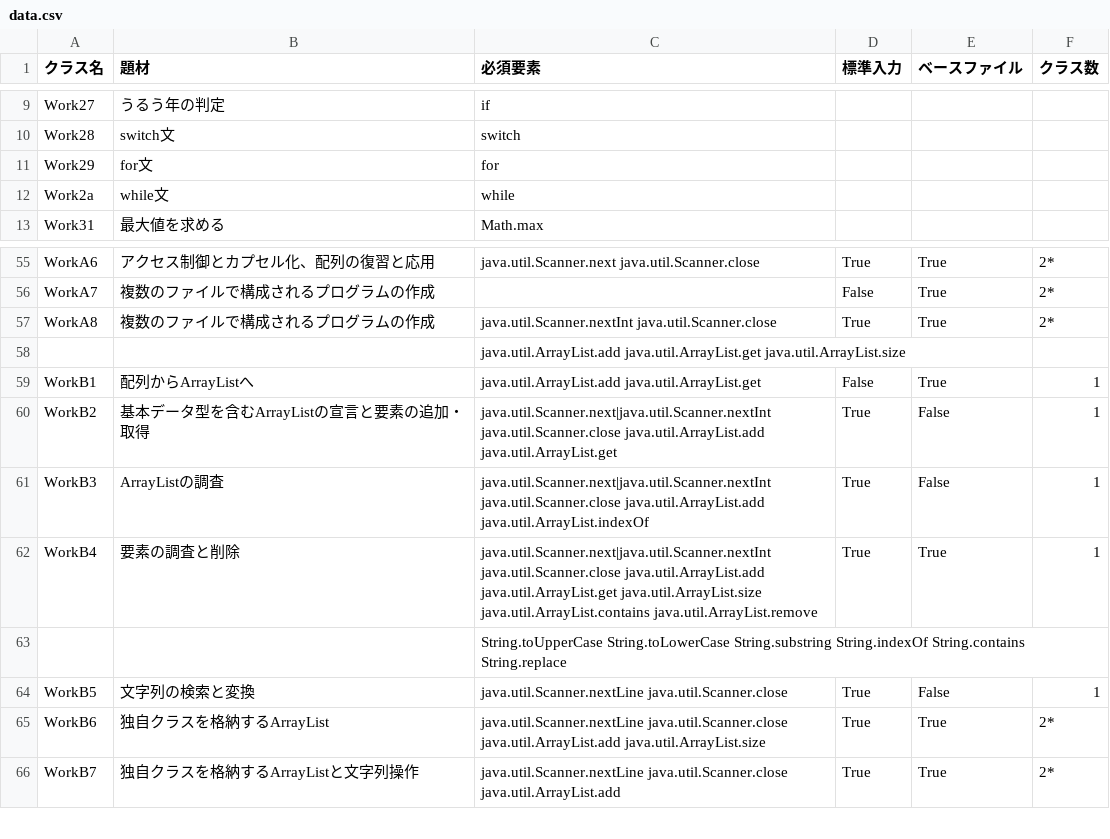
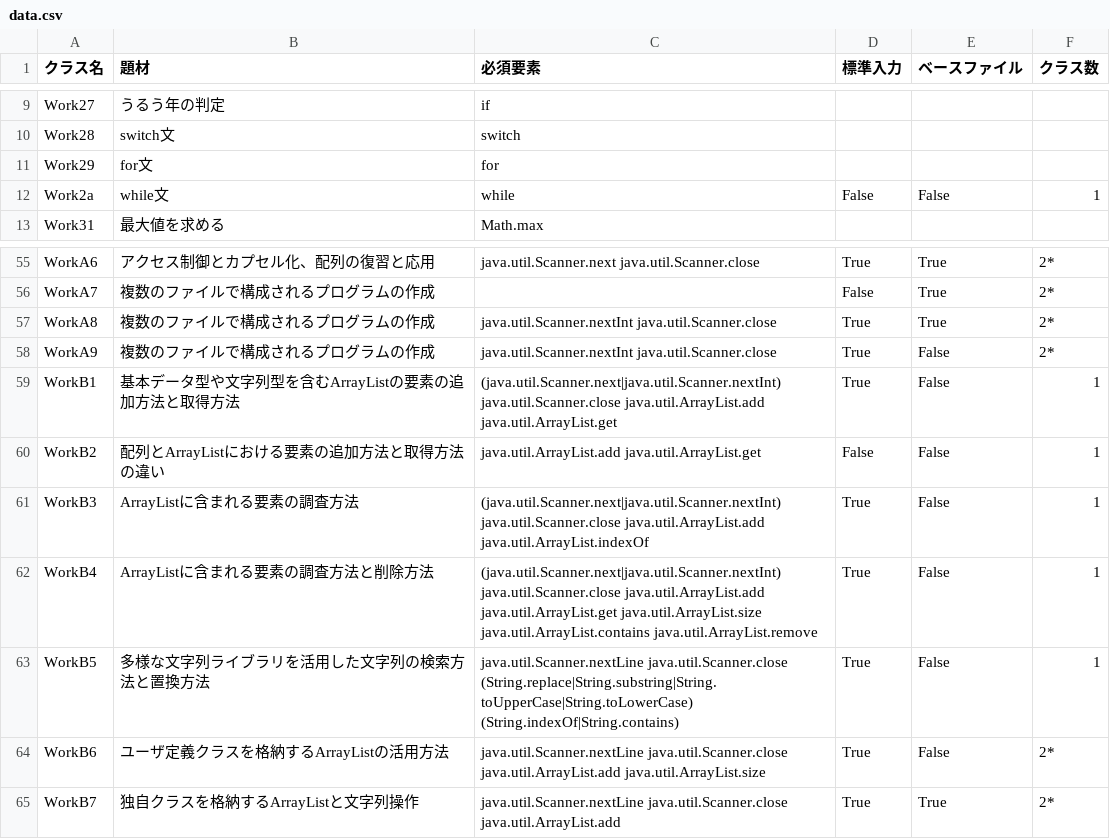
Before and after one commit to igakilab/javagen_data, a CSV file: data.csv, drawn as a sheet; only a part is shown, gaps mark what is left out.

Commit message:
Update data.csv

```diff
--- a/data.csv
+++ b/data.csv
@@ -15,3 +15,3 @@ Work28,switch文,switch
 Work29,for文,for
-Work2a,while文,while
+Work2a,while文,while,False,False,1
 Work31,最大値を求める,Math.max
@@ -69,10 +69,9 @@ WorkA7,複数のファイルで構成されるプログラムの作成,"",False,
 WorkA8,複数のファイルで構成されるプログラムの作成,"java.util.Scanner.nextInt java.util.Scanner.close",True,True,2*
-"","","java.util.ArrayList.add java.util.ArrayList.get java.util.ArrayList.size"
-WorkB1,配列からArrayListへ,"java.util.ArrayList.add java.util.ArrayList.get",False,True,1
-WorkB2,基本データ型を含むArrayListの宣言と要素の追加・取得,"java.util.Scanner.next|java.util.Scanner.nextInt java.util.Scanner.close java.util.ArrayList.add java.util.ArrayList.get",True,False,1
-WorkB3,ArrayListの調査,"java.util.Scanner.next|java.util.Scanner.nextInt java.util.Scanner.close java.util.ArrayList.add  java.util.ArrayList.indexOf",True,False,1
-WorkB4,要素の調査と削除,"java.util.Scanner.next|java.util.Scanner.nextInt java.util.Scanner.close java.util.ArrayList.add java.util.ArrayList.get java.util.ArrayList.size java.util.ArrayList.contains java.util.ArrayList.remove",True,True,1
-"","","String.toUpperCase String.toLowerCase String.substring String.indexOf String.contains String.replace"
-WorkB5,文字列の検索と変換,"java.util.Scanner.nextLine java.util.Scanner.close",True,False,1
-WorkB6,独自クラスを格納するArrayList,"java.util.Scanner.nextLine java.util.Scanner.close java.util.ArrayList.add java.util.ArrayList.size",True,True,2*
+WorkA9,複数のファイルで構成されるプログラムの作成,"java.util.Scanner.nextInt java.util.Scanner.close",True,False,2*
+WorkB1,基本データ型や文字列型を含むArrayListの要素の追加方法と取得方法,"(java.util.Scanner.next|java.util.Scanner.nextInt) java.util.Scanner.close java.util.ArrayList.add java.util.ArrayList.get",True,False,1
+WorkB2,配列とArrayListにおける要素の追加方法と取得方法の違い,"java.util.ArrayList.add java.util.ArrayList.get",False,False,1
+WorkB3,ArrayListに含まれる要素の調査方法,"(java.util.Scanner.next|java.util.Scanner.nextInt) java.util.Scanner.close java.util.ArrayList.add java.util.ArrayList.indexOf",True,False,1
+WorkB4,ArrayListに含まれる要素の調査方法と削除方法,"(java.util.Scanner.next|java.util.Scanner.nextInt) java.util.Scanner.close java.util.ArrayList.add java.util.ArrayList.get java.util.ArrayList.size java.util.ArrayList.contains java.util.ArrayList.remove",True,False,1
+WorkB5,多様な文字列ライブラリを活用した文字列の検索方法と置換方法,"java.util.Scanner.nextLine java.util.Scanner.close (String.replace|String.substring|String.toUpperCase|String.toLowerCase) (String.indexOf|String.contains)",True,False,1
+WorkB6,ユーザ定義クラスを格納するArrayListの活用方法,"java.util.Scanner.nextLine java.util.Scanner.close java.util.ArrayList.add java.util.ArrayList.size",True,False,2*
 WorkB7,独自クラスを格納するArrayListと文字列操作,"java.util.Scanner.nextLine java.util.Scanner.close java.util.ArrayList.add",True,True,2*
```
